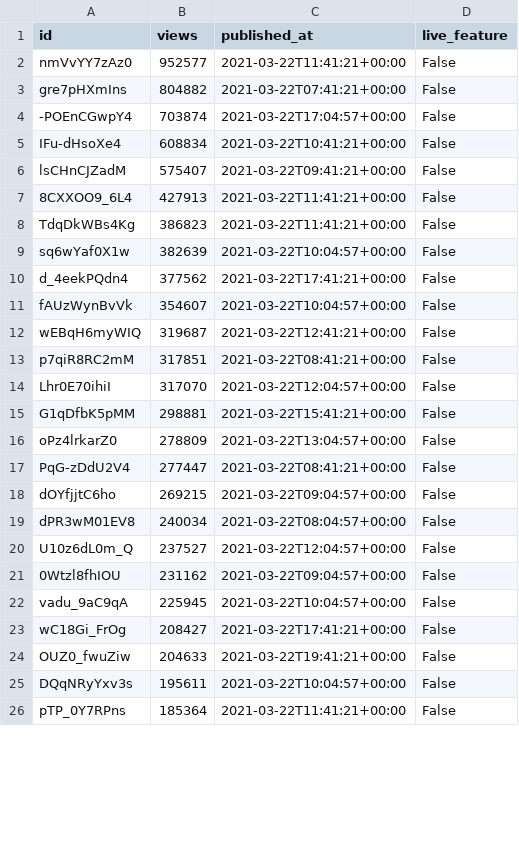
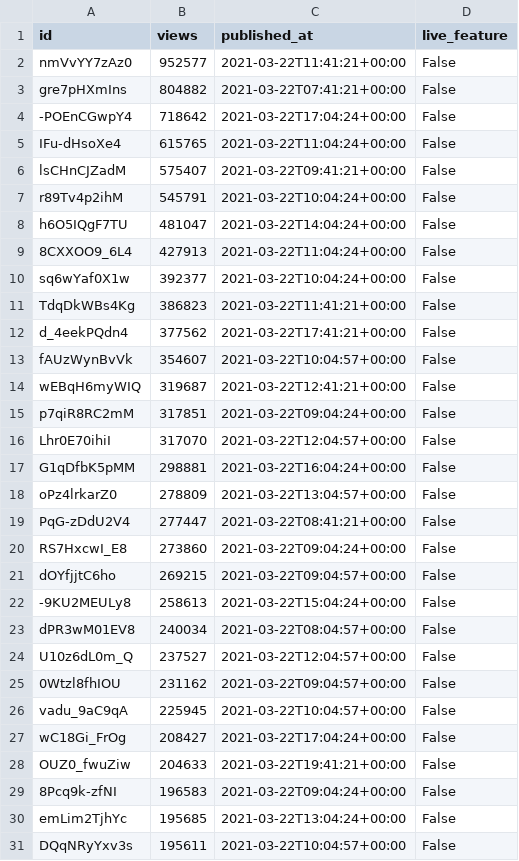
Before and after one commit to cross-internet/api, a CSV file: public/invidious_videos.csv, drawn as a sheet; only a part is shown; the shorter side is filled out with more unchanged rows; the diff covers the shown part only.

```diff
--- a/public/invidious_videos.csv
+++ b/public/invidious_videos.csv
@@ -3,8 +3,10 @@ nmVvYY7zAz0,952577,2021-03-22T11:41:21+00:00,False
 gre7pHXmIns,804882,2021-03-22T07:41:21+00:00,False
--POEnCGwpY4,703874,2021-03-22T17:04:57+00:00,False
-IFu-dHsoXe4,608834,2021-03-22T10:41:21+00:00,False
+-POEnCGwpY4,718642,2021-03-22T17:04:24+00:00,False
+IFu-dHsoXe4,615765,2021-03-22T11:04:24+00:00,False
 lsCHnCJZadM,575407,2021-03-22T09:41:21+00:00,False
-8CXXOO9_6L4,427913,2021-03-22T11:41:21+00:00,False
+r89Tv4p2ihM,545791,2021-03-22T10:04:24+00:00,False
+h6O5IQgF7TU,481047,2021-03-22T14:04:24+00:00,False
+8CXXOO9_6L4,427913,2021-03-22T11:04:24+00:00,False
+sq6wYaf0X1w,392377,2021-03-22T10:04:24+00:00,False
 TdqDkWBs4Kg,386823,2021-03-22T11:41:21+00:00,False
-sq6wYaf0X1w,382639,2021-03-22T10:04:57+00:00,False
 d_4eekPQdn4,377562,2021-03-22T17:41:21+00:00,False
@@ -12,8 +14,10 @@ fAUzWynBvVk,354607,2021-03-22T10:04:57+00:00,False
 wEBqH6myWIQ,319687,2021-03-22T12:41:21+00:00,False
-p7qiR8RC2mM,317851,2021-03-22T08:41:21+00:00,False
+p7qiR8RC2mM,317851,2021-03-22T09:04:24+00:00,False
 Lhr0E70ihiI,317070,2021-03-22T12:04:57+00:00,False
-G1qDfbK5pMM,298881,2021-03-22T15:41:21+00:00,False
+G1qDfbK5pMM,298881,2021-03-22T16:04:24+00:00,False
 oPz4lrkarZ0,278809,2021-03-22T13:04:57+00:00,False
 PqG-zDdU2V4,277447,2021-03-22T08:41:21+00:00,False
+RS7HxcwI_E8,273860,2021-03-22T09:04:24+00:00,False
 dOYfjjtC6ho,269215,2021-03-22T09:04:57+00:00,False
+-9KU2MEULy8,258613,2021-03-22T15:04:24+00:00,False
 dPR3wM01EV8,240034,2021-03-22T08:04:57+00:00,False
@@ -22,4 +26,6 @@ U10z6dL0m_Q,237527,2021-03-22T12:04:57+00:00,False
 vadu_9aC9qA,225945,2021-03-22T10:04:57+00:00,False
-wC18Gi_FrOg,208427,2021-03-22T17:41:21+00:00,False
+wC18Gi_FrOg,208427,2021-03-22T17:04:24+00:00,False
 OUZ0_fwuZiw,204633,2021-03-22T19:41:21+00:00,False
+8Pcq9k-zfNI,196583,2021-03-22T09:04:24+00:00,False
+emLim2TjhYc,195685,2021-03-22T13:04:24+00:00,False
 DQqNRyYxv3s,195611,2021-03-22T10:04:57+00:00,False
```
Also changed, not shown: 7 added rows and 1 removed row elsewhere in this file, 1 other file.
